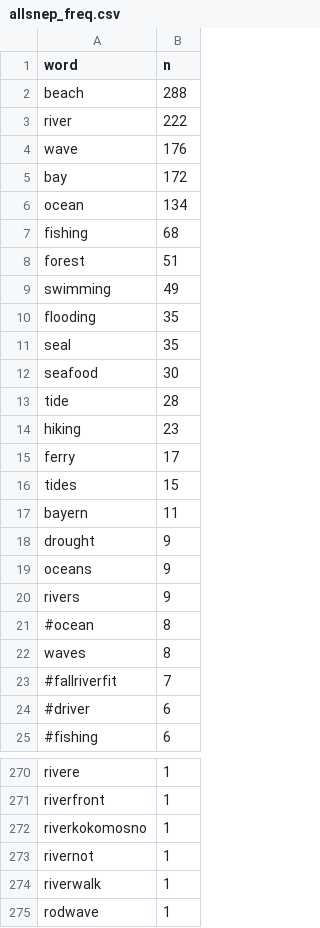
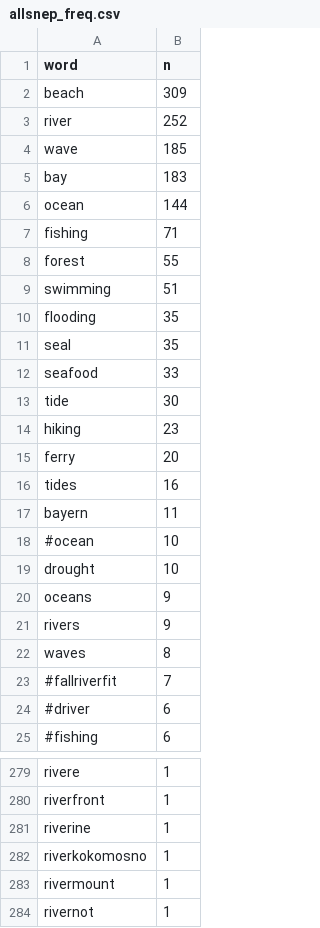
Before and after one commit to E-C-Enviroscape/snep_twitter, a CSV file: data/allsnep_freq.csv, drawn as a sheet; only a part is shown, gaps mark what is left out; the shorter side is filled out with more unchanged rows; the diff covers the shown part only.

Commit message:
updated with 6/30/20 data

```diff
--- a/data/allsnep_freq.csv
+++ b/data/allsnep_freq.csv
@@ -1,22 +1,22 @@
 "word","n"
-"beach",288
-"river",222
-"wave",176
-"bay",172
-"ocean",134
-"fishing",68
-"forest",51
-"swimming",49
+"beach",309
+"river",252
+"wave",185
+"bay",183
+"ocean",144
+"fishing",71
+"forest",55
+"swimming",51
 "flooding",35
 "seal",35
-"seafood",30
-"tide",28
+"seafood",33
+"tide",30
 "hiking",23
-"ferry",17
-"tides",15
+"ferry",20
+"tides",16
 "bayern",11
-"drought",9
+"#ocean",10
+"drought",10
 "oceans",9
 "rivers",9
-"#ocean",8
 "waves",8
@@ -271,3 +280,5 @@
 "riverfront",1
+"riverine",1
 "riverkokomosno",1
+"rivermount",1
 "rivernot",1
```
Also changed, not shown: 18 added rows, 9 removed rows and 1 edited cell elsewhere in this file, 6 other files.
